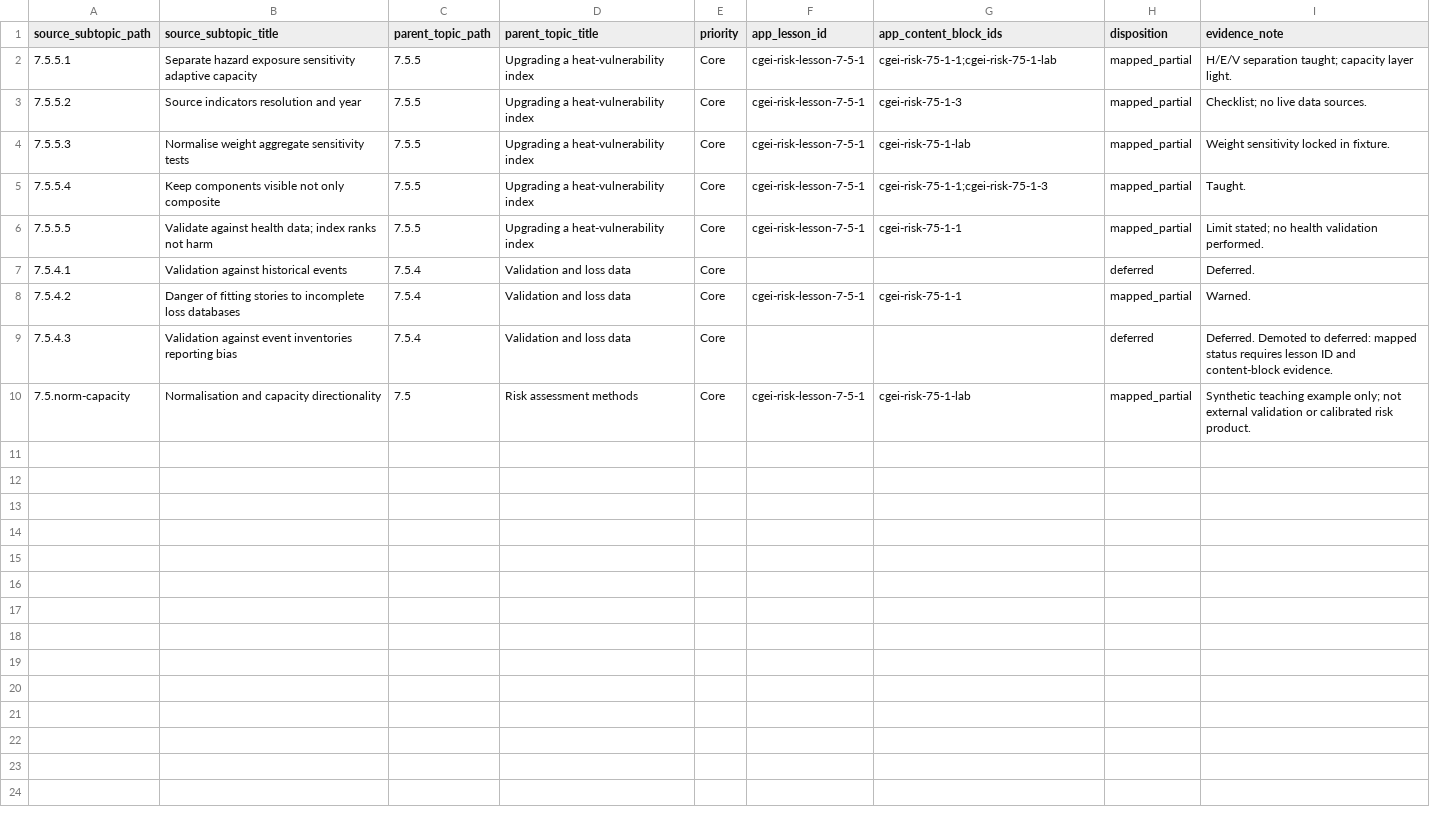
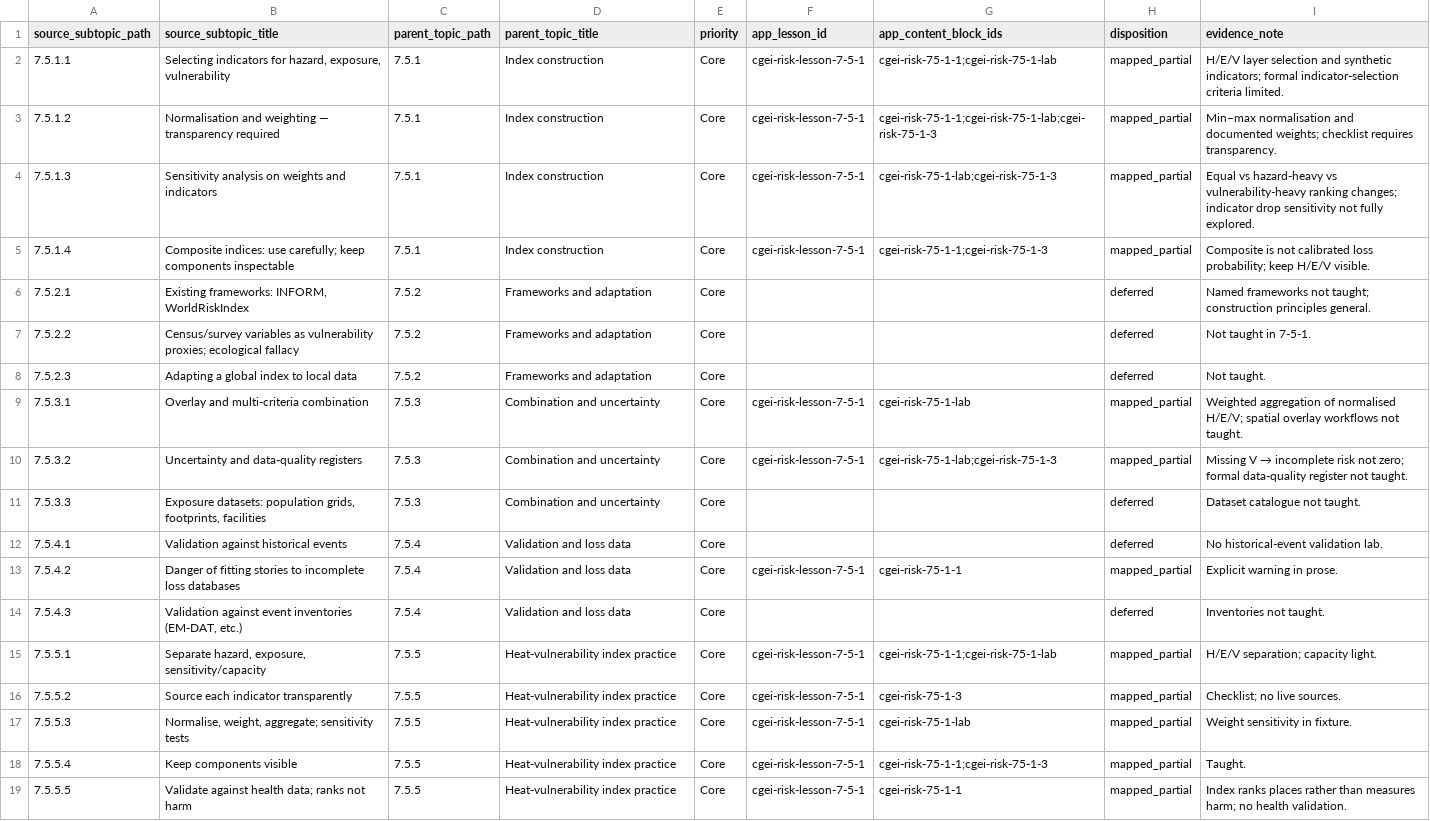
Before and after one commit to musab-shahid/my-study, a CSV file: docs/cgei/subject-7-unit-7.5-subtopic-traceability.csv, drawn as a sheet.

Commit message:
audit(cgei): map unit 7.5 core leaf coverage
Evidence-only dispositions for Unit 7.5 against lesson 7-5-1; regenerate
Core coverage report.

```diff
--- a/docs/cgei/subject-7-unit-7.5-subtopic-traceability.csv
+++ b/docs/cgei/subject-7-unit-7.5-subtopic-traceability.csv
@@ -1,10 +1,19 @@
 source_subtopic_path,source_subtopic_title,parent_topic_path,parent_topic_title,priority,app_lesson_id,app_content_block_ids,disposition,evidence_note
-7.5.5.1,Separate hazard exposure sensitivity adaptive capacity,7.5.5,Upgrading a heat-vulnerability index,Core,cgei-risk-lesson-7-5-1,cgei-risk-75-1-1;cgei-risk-75-1-lab,mapped_partial,H/E/V separation taught; capacity layer light.
-7.5.5.2,Source indicators resolution and year,7.5.5,Upgrading a heat-vulnerability index,Core,cgei-risk-lesson-7-5-1,cgei-risk-75-1-3,mapped_partial,Checklist; no live data sources.
-7.5.5.3,Normalise weight aggregate sensitivity tests,7.5.5,Upgrading a heat-vulnerability index,Core,cgei-risk-lesson-7-5-1,cgei-risk-75-1-lab,mapped_partial,Weight sensitivity locked in fixture.
-7.5.5.4,Keep components visible not only composite,7.5.5,Upgrading a heat-vulnerability index,Core,cgei-risk-lesson-7-5-1,cgei-risk-75-1-1;cgei-risk-75-1-3,mapped_partial,Taught.
-7.5.5.5,Validate against health data; index ranks not harm,7.5.5,Upgrading a heat-vulnerability index,Core,cgei-risk-lesson-7-5-1,cgei-risk-75-1-1,mapped_partial,Limit stated; no health validation performed.
-7.5.4.1,Validation against historical events,7.5.4,Validation and loss data,Core,,,deferred,Deferred.
-7.5.4.2,Danger of fitting stories to incomplete loss databases,7.5.4,Validation and loss data,Core,cgei-risk-lesson-7-5-1,cgei-risk-75-1-1,mapped_partial,Warned.
-7.5.4.3,Validation against event inventories reporting bias,7.5.4,Validation and loss data,Core,,,deferred,Deferred. Demoted to deferred: mapped status requires lesson ID and content-block evidence.
-7.5.norm-capacity,Normalisation and capacity directionality,7.5,Risk assessment methods,Core,cgei-risk-lesson-7-5-1,cgei-risk-75-1-lab,mapped_partial,Synthetic teaching example only; not external validation or calibrated risk product.
+7.5.1.1,"Selecting indicators for hazard, exposure, vulnerability",7.5.1,Index construction,Core,cgei-risk-lesson-7-5-1,cgei-risk-75-1-1;cgei-risk-75-1-lab,mapped_partial,H/E/V layer selection and synthetic indicators; formal indicator-selection criteria limited.
+7.5.1.2,Normalisation and weighting — transparency required,7.5.1,Index construction,Core,cgei-risk-lesson-7-5-1,cgei-risk-75-1-1;cgei-risk-75-1-lab;cgei-risk-75-1-3,mapped_partial,Min–max normalisation and documented weights; checklist requires transparency.
+7.5.1.3,Sensitivity analysis on weights and indicators,7.5.1,Index construction,Core,cgei-risk-lesson-7-5-1,cgei-risk-75-1-lab;cgei-risk-75-1-3,mapped_partial,Equal vs hazard-heavy vs vulnerability-heavy ranking changes; indicator drop sensitivity not fully explored.
+7.5.1.4,Composite indices: use carefully; keep components inspectable,7.5.1,Index construction,Core,cgei-risk-lesson-7-5-1,cgei-risk-75-1-1;cgei-risk-75-1-3,mapped_partial,Composite is not calibrated loss probability; keep H/E/V visible.
+7.5.2.1,"Existing frameworks: INFORM, WorldRiskIndex",7.5.2,Frameworks and adaptation,Core,,,deferred,Named frameworks not taught; construction principles general.
+7.5.2.2,Census/survey variables as vulnerability proxies; ecological fallacy,7.5.2,Frameworks and adaptation,Core,,,deferred,Not taught in 7-5-1.
+7.5.2.3,Adapting a global index to local data,7.5.2,Frameworks and adaptation,Core,,,deferred,Not taught.
+7.5.3.1,Overlay and multi-criteria combination,7.5.3,Combination and uncertainty,Core,cgei-risk-lesson-7-5-1,cgei-risk-75-1-lab,mapped_partial,Weighted aggregation of normalised H/E/V; spatial overlay workflows not taught.
+7.5.3.2,Uncertainty and data-quality registers,7.5.3,Combination and uncertainty,Core,cgei-risk-lesson-7-5-1,cgei-risk-75-1-lab;cgei-risk-75-1-3,mapped_partial,Missing V → incomplete risk not zero; formal data-quality register not taught.
+7.5.3.3,"Exposure datasets: population grids, footprints, facilities",7.5.3,Combination and uncertainty,Core,,,deferred,Dataset catalogue not taught.
+7.5.4.1,Validation against historical events,7.5.4,Validation and loss data,Core,,,deferred,No historical-event validation lab.
+7.5.4.2,Danger of fitting stories to incomplete loss databases,7.5.4,Validation and loss data,Core,cgei-risk-lesson-7-5-1,cgei-risk-75-1-1,mapped_partial,Explicit warning in prose.
+7.5.4.3,"Validation against event inventories (EM-DAT, etc.)",7.5.4,Validation and loss data,Core,,,deferred,Inventories not taught.
+7.5.5.1,"Separate hazard, exposure, sensitivity/capacity",7.5.5,Heat-vulnerability index practice,Core,cgei-risk-lesson-7-5-1,cgei-risk-75-1-1;cgei-risk-75-1-lab,mapped_partial,H/E/V separation; capacity light.
+7.5.5.2,Source each indicator transparently,7.5.5,Heat-vulnerability index practice,Core,cgei-risk-lesson-7-5-1,cgei-risk-75-1-3,mapped_partial,Checklist; no live sources.
+7.5.5.3,"Normalise, weight, aggregate; sensitivity tests",7.5.5,Heat-vulnerability index practice,Core,cgei-risk-lesson-7-5-1,cgei-risk-75-1-lab,mapped_partial,Weight sensitivity in fixture.
+7.5.5.4,Keep components visible,7.5.5,Heat-vulnerability index practice,Core,cgei-risk-lesson-7-5-1,cgei-risk-75-1-1;cgei-risk-75-1-3,mapped_partial,Taught.
+7.5.5.5,Validate against health data; ranks not harm,7.5.5,Heat-vulnerability index practice,Core,cgei-risk-lesson-7-5-1,cgei-risk-75-1-1,mapped_partial,Index ranks places rather than measures harm; no health validation.
```
Also changed, not shown: docs/cgei/source-toc/core-leaf-coverage-report.csv, 1 other file.
